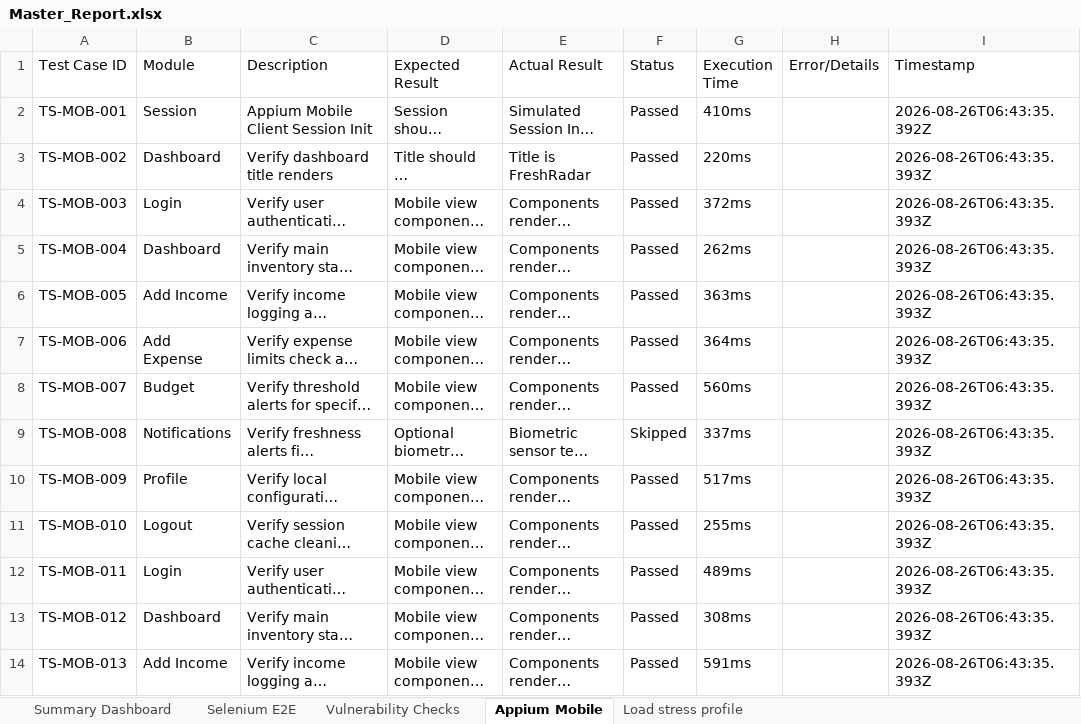
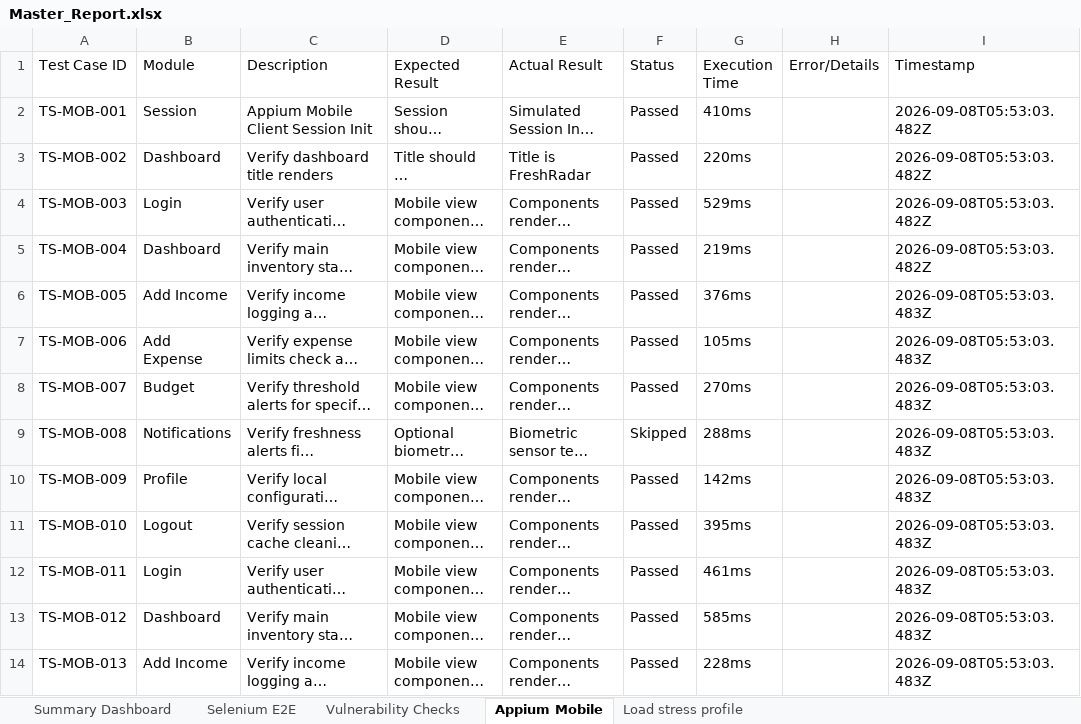
Before and after one commit to CheredlaJasvina/PDD, an Excel workbook: testing/reports/Master_Report.xlsx, sheet Appium Mobile, drawn as a sheet; only a part is shown; long unchanged cells end in …; values as stored, in another font and other column widths than the file's, no borders; the diff covers the shown part only; the diff names each change by its address in the sheet, - before the commit and + after, or states it on an @@ line.

```diff
--- a/testing/reports/Master_Report.xlsx (sheet Appium Mobile)
+++ b/testing/reports/Master_Report.xlsx (sheet Appium Mobile)
-I2 (Timestamp): 2026-08-26T06:43:35.392Z
+I2 (Timestamp): 2026-09-08T05:53:03.482Z
-I3:I5 (Timestamp): 2026-08-26T06:43:35.393Z
+I3:I5 (Timestamp): 2026-09-08T05:53:03.482Z
-G4 (Execution Time): 372ms
+G4 (Execution Time): 529ms
-G5 (Execution Time): 262ms
+G5 (Execution Time): 219ms
-G6 (Execution Time): 363ms
+G6 (Execution Time): 376ms
-I6:I14 (Timestamp): 2026-08-26T06:43:35.393Z
+I6:I14 (Timestamp): 2026-09-08T05:53:03.483Z
-G7 (Execution Time): 364ms
+G7 (Execution Time): 105ms
-G8 (Execution Time): 560ms
+G8 (Execution Time): 270ms
-G9 (Execution Time): 337ms
+G9 (Execution Time): 288ms
-G10 (Execution Time): 517ms
+G10 (Execution Time): 142ms
-G11 (Execution Time): 255ms
+G11 (Execution Time): 395ms
-G12 (Execution Time): 489ms
+G12 (Execution Time): 461ms
-G13 (Execution Time): 308ms
+G13 (Execution Time): 585ms
-G14 (Execution Time): 591ms
+G14 (Execution Time): 228ms
```
Also changed, not shown: 578 edited cells elsewhere in this sheet, sheet Selenium E2E, sheet Vulnerability Checks, sheet Load stress profile, testing/reports/Appium_Report.xlsx, testing/reports/Security_Report.xlsx, 4 other files.
